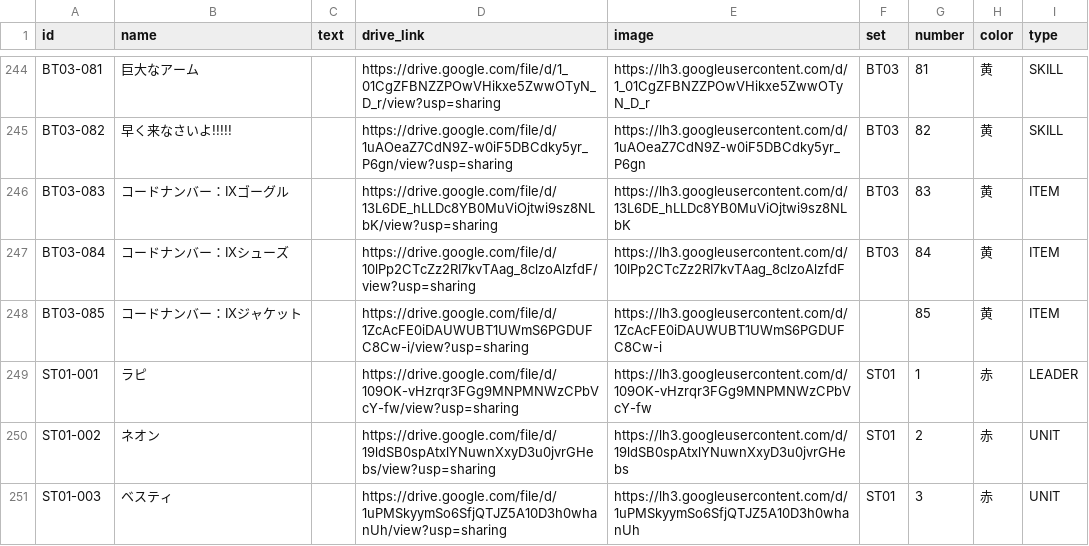
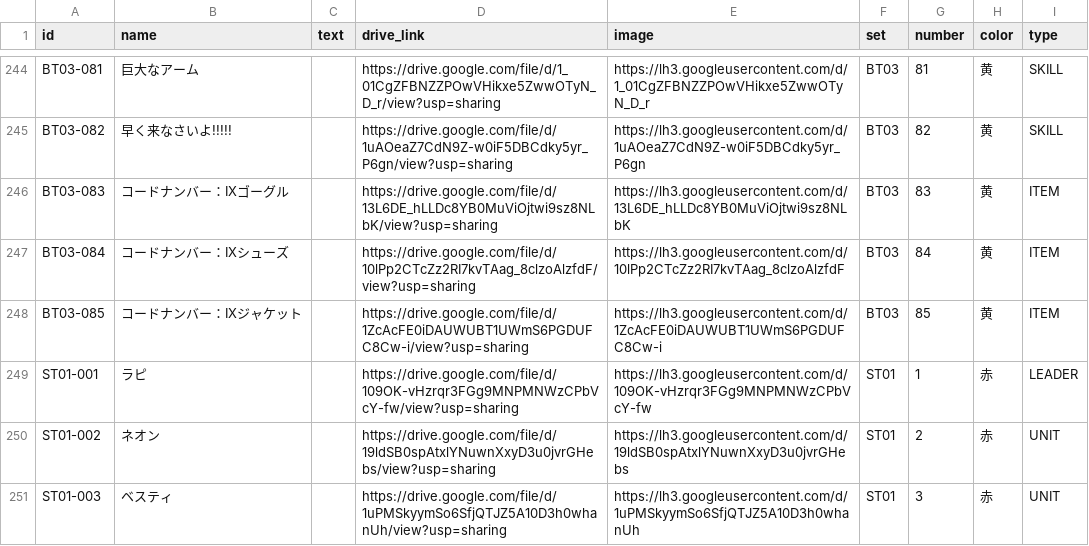
Before and after one commit to uchiyuni1992-ai/nibel-arena-deckbuilder, a CSV file: cards.csv, drawn as a sheet; only a part is shown, gaps mark what is left out.

Commit message:
Add files via upload

```diff
--- a/cards.csv
+++ b/cards.csv
@@ -247,3 +247,3 @@ BT03-083,コードナンバー：IXゴーグル,,https://drive.google.com/file/d
 BT03-084,コードナンバー：IXシューズ,,https://drive.google.com/file/d/10lPp2CTcZz2RI7kvTAag_8clzoAlzfdF/view?usp=sharing,https://lh3.googleusercontent.com/d/10lPp2CTcZz2RI7kvTAag_8clzoAlzfdF,BT03,84,黄,ITEM
-BT03-085,コードナンバー：IXジャケット,,https://drive.google.com/file/d/1ZcAcFE0iDAUWUBT1UWmS6PGDUFC8Cw-i/view?usp=sharing,https://lh3.googleusercontent.com/d/1ZcAcFE0iDAUWUBT1UWmS6PGDUFC8Cw-i,,85,黄,ITEM
+BT03-085,コードナンバー：IXジャケット,,https://drive.google.com/file/d/1ZcAcFE0iDAUWUBT1UWmS6PGDUFC8Cw-i/view?usp=sharing,https://lh3.googleusercontent.com/d/1ZcAcFE0iDAUWUBT1UWmS6PGDUFC8Cw-i,BT03,85,黄,ITEM
 ST01-001,ラピ,,https://drive.google.com/file/d/109OK-vHzrqr3FGg9MNPMNWzCPbVcY-fw/view?usp=sharing,https://lh3.googleusercontent.com/d/109OK-vHzrqr3FGg9MNPMNWzCPbVcY-fw,ST01,1,赤,LEADER
```
